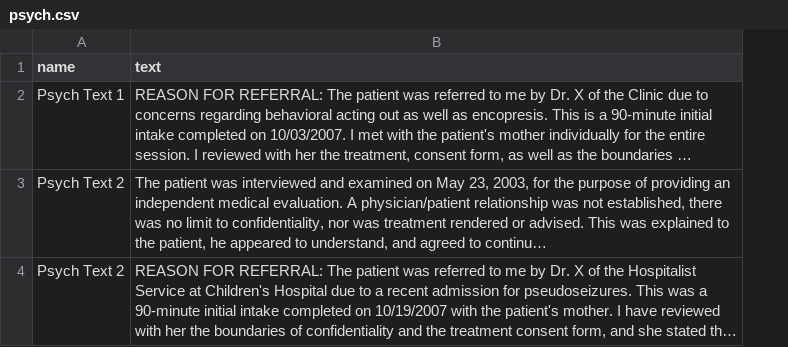
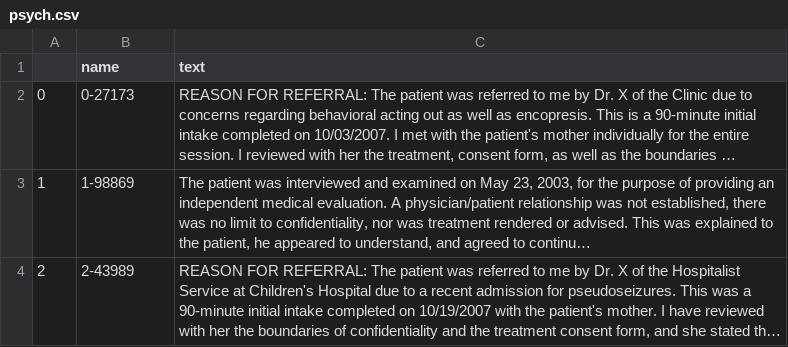
Before and after one commit to CogStack/MedCATtrainer, a CSV file: notebook_docs/example_data/psych.csv, drawn as a sheet; long unchanged cells end in …; addresses are those after the commit; the diff names each change by its address in the sheet, - before the commit and + after, or states it on an @@ line.

```diff
--- a/notebook_docs/example_data/psych.csv
+++ b/notebook_docs/example_data/psych.csv
+column A, rows 2-4: 0 | 1 | 2
-B2 (name): Psych Text 1
+B2 (name): 0-27173
-B3 (name): Psych Text 2
+B3 (name): 1-98869
-B4 (name): Psych Text 2
+B4 (name): 2-43989
```
Also changed, not shown: notebook_docs/example_data/cardio.csv, notebook_docs/example_data/neuro.csv, 1 other file.
